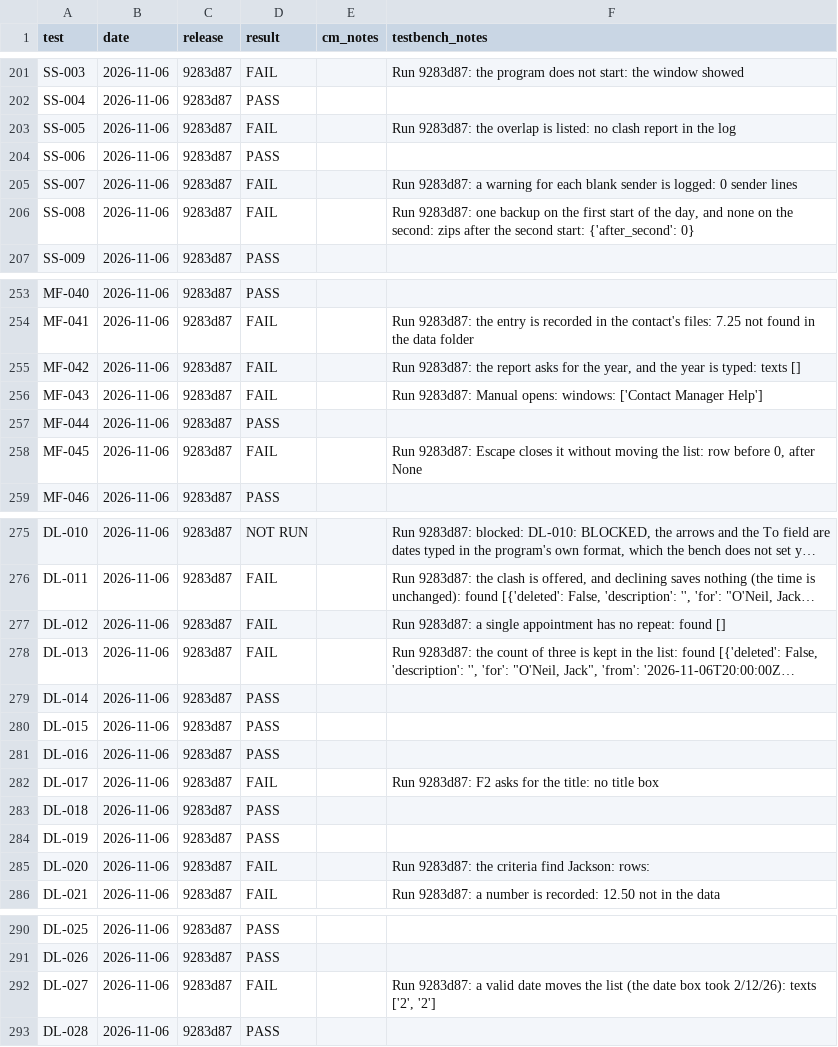
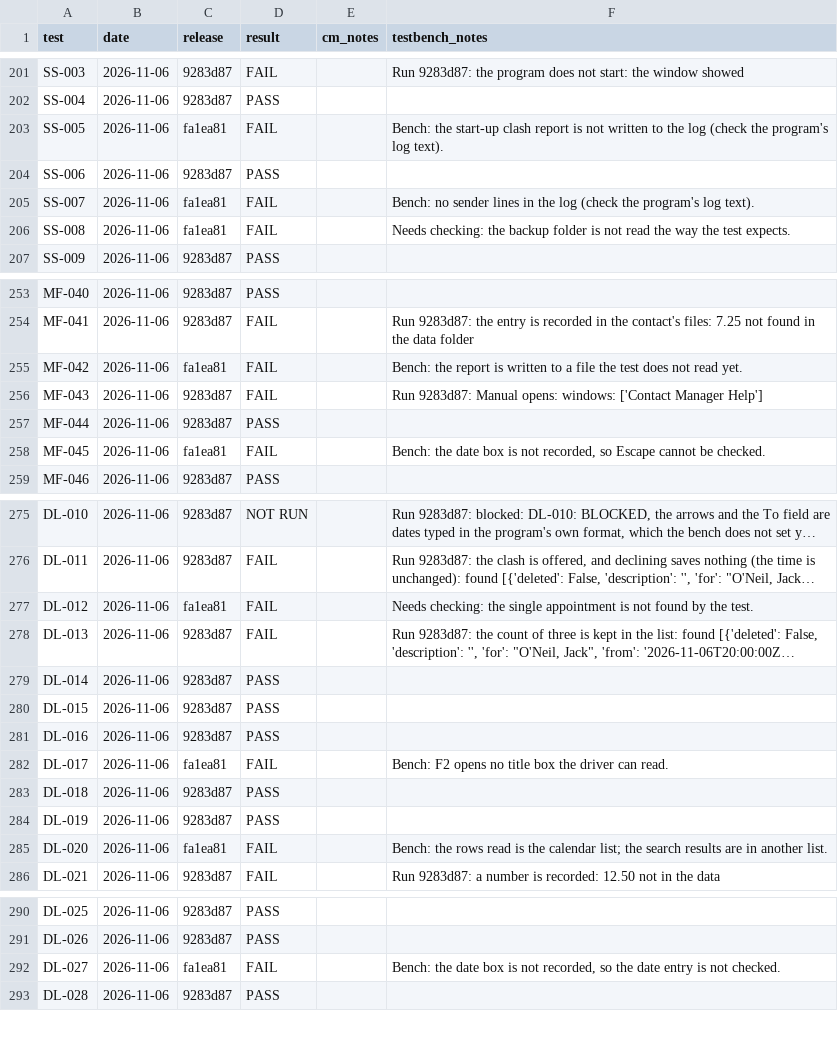
Before and after one commit to trumpton/ContactManager, a CSV file: documents/test-log.csv, drawn as a sheet; only a part is shown, gaps mark what is left out; long unchanged cells end in …; the diff covers the shown part only; the diff names each change by its address in the sheet, - before the commit and + after, or states it on an @@ line.

```diff
--- a/documents/test-log.csv
+++ b/documents/test-log.csv
-C203 (release): 9283d87
+C203 (release): fa1ea81
-F203 (testbench_notes): Run 9283d87: the overlap is listed: no clash report in the log
+F203 (testbench_notes): Bench: the start-up clash report is not written to the log (check the program's log text).
-C205:C206 (release): 9283d87
+C205:C206 (release): fa1ea81
-F205 (testbench_notes): Run 9283d87: a warning for each blank sender is logged: 0 sender lines
+F205 (testbench_notes): Bench: no sender lines in the log (check the program's log text).
-F206 (testbench_notes): Run 9283d87: one backup on the first start of the day, and none on the second: zips after the second start: {'after_second': 0}
+F206 (testbench_notes): Needs checking: the backup folder is not read the way the test expects.
-C255 (release): 9283d87
+C255 (release): fa1ea81
-F255 (testbench_notes): Run 9283d87: the report asks for the year, and the year is typed: texts []
+F255 (testbench_notes): Bench: the report is written to a file the test does not read yet.
-C258 (release): 9283d87
+C258 (release): fa1ea81
-F258 (testbench_notes): Run 9283d87: Escape closes it without moving the list: row before 0, after None
+F258 (testbench_notes): Bench: the date box is not recorded, so Escape cannot be checked.
-C277 (release): 9283d87
+C277 (release): fa1ea81
-F277 (testbench_notes): Run 9283d87: a single appointment has no repeat: found []
+F277 (testbench_notes): Needs checking: the single appointment is not found by the test.
-C282 (release): 9283d87
+C282 (release): fa1ea81
-F282 (testbench_notes): Run 9283d87: F2 asks for the title: no title box
+F282 (testbench_notes): Bench: F2 opens no title box the driver can read.
-C285 (release): 9283d87
+C285 (release): fa1ea81
-F285 (testbench_notes): Run 9283d87: the criteria find Jackson: rows:
+F285 (testbench_notes): Bench: the rows read is the calendar list; the search results are in another list.
-C292 (release): 9283d87
+C292 (release): fa1ea81
-F292 (testbench_notes): Run 9283d87: a valid date moves the list (the date box took 2/12/26): texts ['2', '2']
+F292 (testbench_notes): Bench: the date box is not recorded, so the date entry is not checked.
```
Also changed, not shown: 18 edited cells elsewhere in this file.
